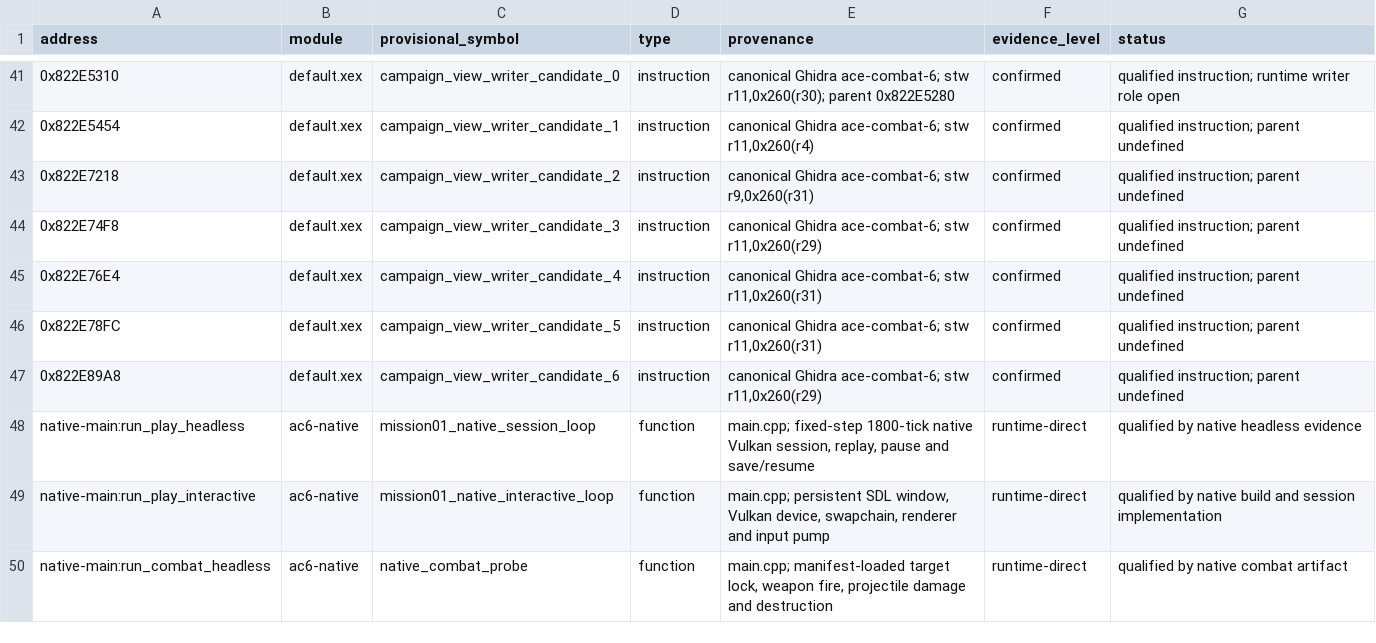
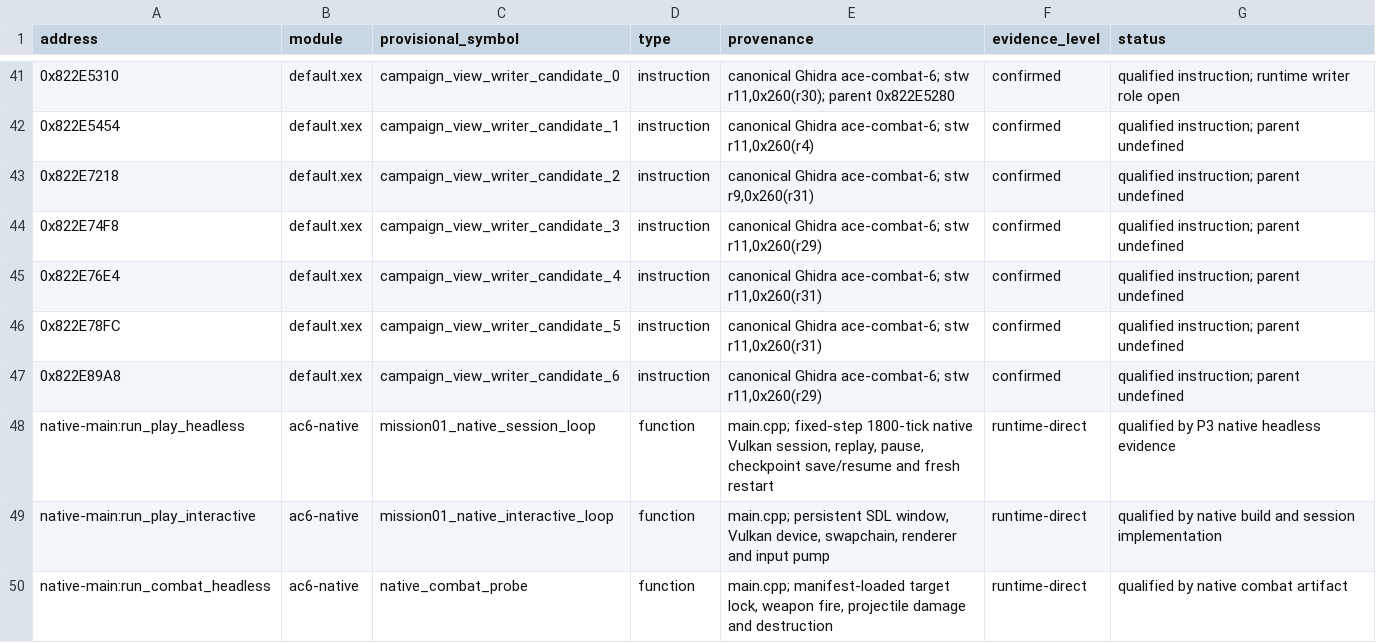
Before and after one commit to ALavault/ac6-native, a TSV file: analysis/address_catalog.tsv, drawn as a sheet; only a part is shown, gaps mark what is left out.

Commit message:
feat: qualify native pause save restart state

```diff
--- a/analysis/address_catalog.tsv
+++ b/analysis/address_catalog.tsv
@@ -47,3 +47,3 @@ address	module	provisional_symbol	type	provenance	evidence_level	status
 0x822E89A8	default.xex	campaign_view_writer_candidate_6	instruction	canonical Ghidra ace-combat-6; stw r11,0x260(r29)	confirmed	qualified instruction; parent undefined
-native-main:run_play_headless	ac6-native	mission01_native_session_loop	function	main.cpp; fixed-step 1800-tick native Vulkan session, replay, pause and save/resume	runtime-direct	qualified by native headless evidence
+native-main:run_play_headless	ac6-native	mission01_native_session_loop	function	main.cpp; fixed-step 1800-tick native Vulkan session, replay, pause, checkpoint save/resume and fresh restart	runtime-direct	qualified by P3 native headless evidence
 native-main:run_play_interactive	ac6-native	mission01_native_interactive_loop	function	main.cpp; persistent SDL window, Vulkan device, swapchain, renderer and input pump	runtime-direct	qualified by native build and session implementation
```
Also changed, not shown: 7 other files.
